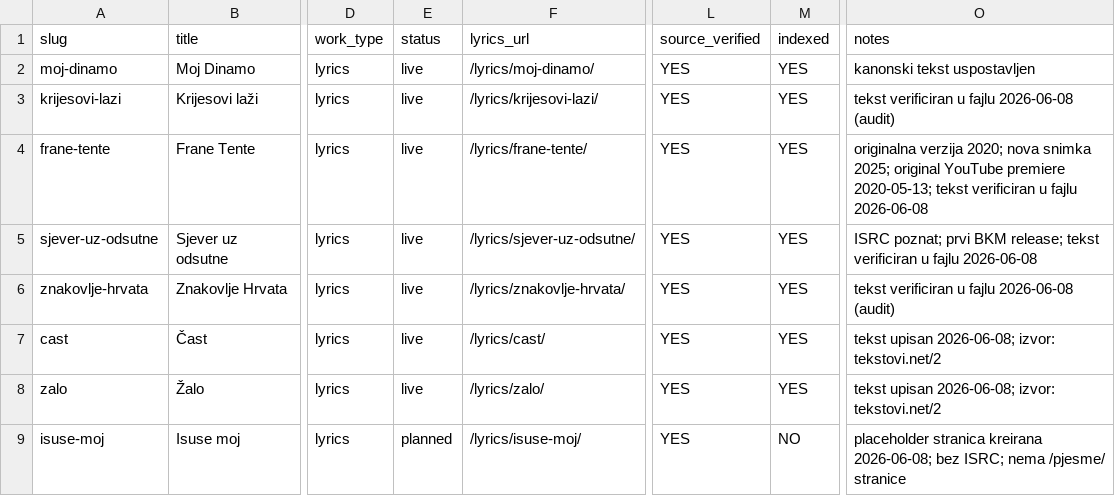
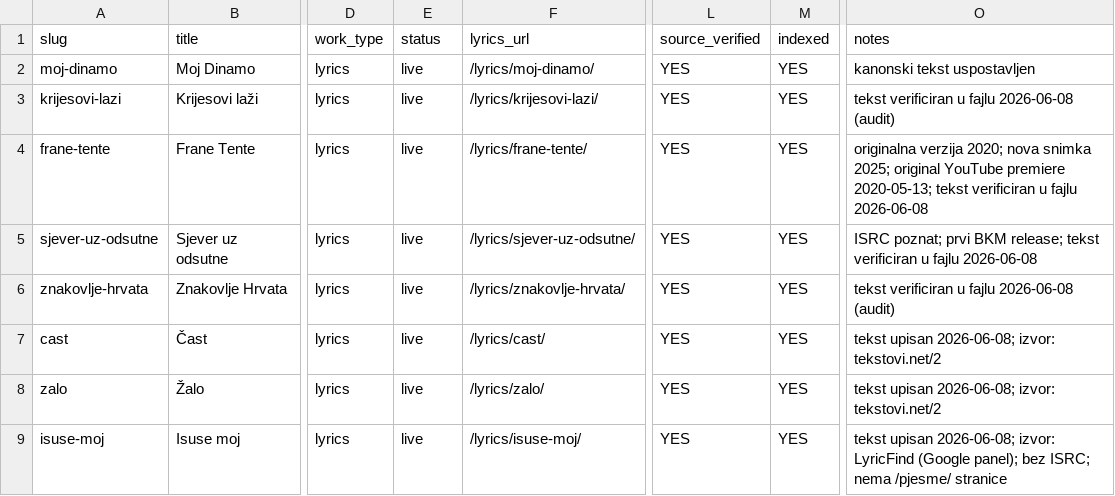
Before and after one commit to bracakumerle/izlet_sustav, a CSV file: registries/lyrics_corpus_registry.csv, drawn as a sheet; only a part is shown, gaps mark what is left out; the diff names each change by its address in the sheet, - before the commit and + after, or states it on an @@ line.

Commit message:
feat: add lyrics for Isuse moj; update corpus registry

```diff
--- a/registries/lyrics_corpus_registry.csv
+++ b/registries/lyrics_corpus_registry.csv
-E9 (status): planned
+E9 (status): live
-M9 (indexed): NO
+M9 (indexed): YES
-O9 (notes): placeholder stranica kreirana 2026-06-08; bez ISRC;…
+O9 (notes): tekst upisan 2026-06-08; izvor: LyricFind (Google panel); bez ISRC;…
```
Also changed, not shown: 1 other file.
